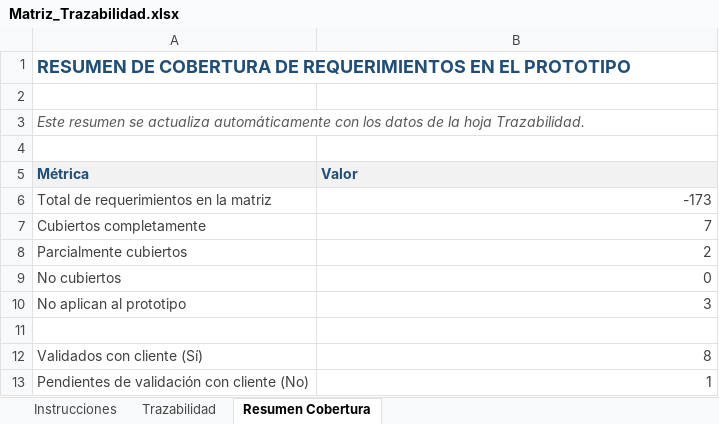
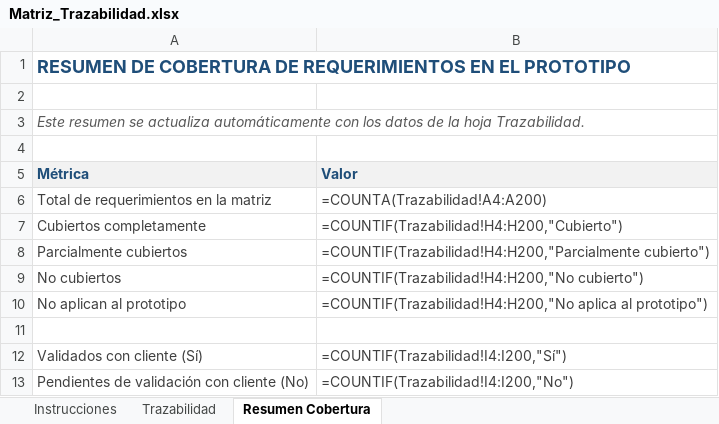
Before and after one commit to vazquezhernandezsebastian1-spec/pulselab, an Excel workbook: documentacion/Matriz_Trazabilidad.xlsx, sheet Resumen Cobertura, drawn as a sheet; values as stored, in another font and other column widths than the file's, no borders; formulas without a stored value are shown as written; the diff names each change by its address in the sheet, - before the commit and + after, or states it on an @@ line.

```diff
--- a/documentacion/Matriz_Trazabilidad.xlsx (sheet Resumen Cobertura)
+++ b/documentacion/Matriz_Trazabilidad.xlsx (sheet Resumen Cobertura)
-B6 (Valor): -173
+B6 (Valor): =COUNTA(Trazabilidad!A4:A200)
-B7 (Valor): 7
+B7 (Valor): =COUNTIF(Trazabilidad!H4:H200,"Cubierto")
-B8 (Valor): 2
+B8 (Valor): =COUNTIF(Trazabilidad!H4:H200,"Parcialmente cubierto")
-B9 (Valor): 0
+B9 (Valor): =COUNTIF(Trazabilidad!H4:H200,"No cubierto")
-B10 (Valor): 3
+B10 (Valor): =COUNTIF(Trazabilidad!H4:H200,"No aplica al prototipo")
-B12 (Valor): 8
+B12 (Valor): =COUNTIF(Trazabilidad!I4:I200,"Sí")
-B13 (Valor): 1
+B13 (Valor): =COUNTIF(Trazabilidad!I4:I200,"No")
```
Also changed, not shown: sheet Trazabilidad, documentacion/Matriz_Requerimientos.xlsx.
